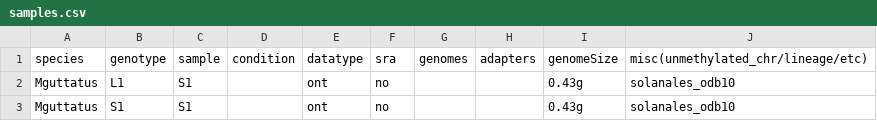
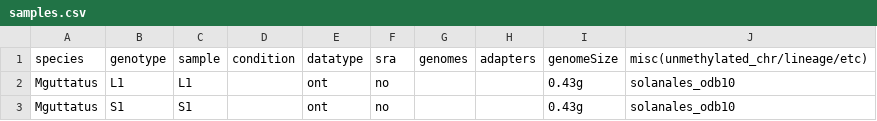
Before and after one commit to niederhuth/mimulus-assembly, a CSV file: misc/samples.csv, drawn as a sheet.

```diff
--- a/misc/samples.csv
+++ b/misc/samples.csv
@@ -1,3 +1,3 @@
 species,genotype,sample,condition,datatype,sra,genomes,adapters,genomeSize,misc(unmethylated_chr/lineage/etc)
-Mguttatus,L1,S1,,ont,no,,,0.43g,solanales_odb10,
+Mguttatus,L1,L1,,ont,no,,,0.43g,solanales_odb10,
 Mguttatus,S1,S1,,ont,no,,,0.43g,solanales_odb10,
```
Also changed, not shown: 1 other file.
